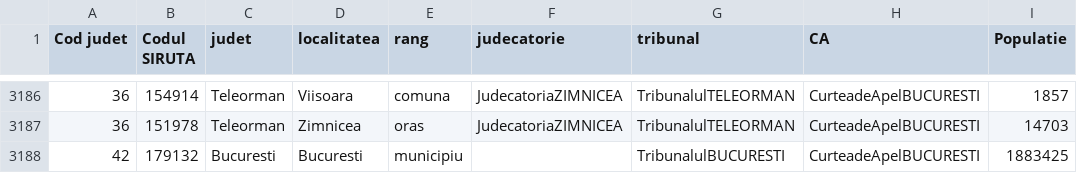
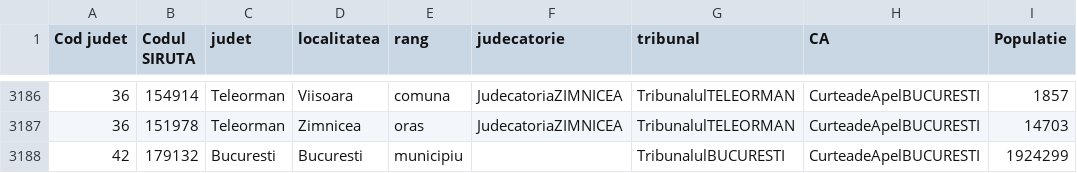
Before and after one commit to andreicristianpetcu/tribunal, a CSV file: data/Circumscriptii_instante.csv, drawn as a sheet; only a part is shown, gaps mark what is left out.

Commit message:
fixed small population mistake

```diff
--- a/data/Circumscriptii_instante.csv
+++ b/data/Circumscriptii_instante.csv
@@ -3187,2 +3187,2 @@ Cod judet,Codul SIRUTA,judet,localitatea,rang,judecatorie,tribunal,CA,Populatie
 36,151978,Teleorman,Zimnicea,oras,JudecatoriaZIMNICEA,TribunalulTELEORMAN,CurteadeApelBUCURESTI,14703
-42,179132,Bucuresti,Bucuresti,municipiu,,TribunalulBUCURESTI,CurteadeApelBUCURESTI,1883425
+42,179132,Bucuresti,Bucuresti,municipiu,,TribunalulBUCURESTI,CurteadeApelBUCURESTI,1924299
```
